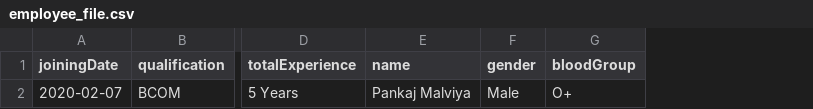
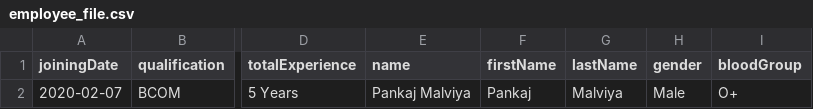
Before and after one commit to dikshitthakral/erp-student, a CSV file: public/files/employee_file.csv, drawn as a sheet; only a part is shown, gaps mark what is left out; the diff names each change by its address in the sheet, - before the commit and + after, or states it on an @@ line.

```diff
--- a/public/files/employee_file.csv
+++ b/public/files/employee_file.csv
+column F (firstName), row 2: Pankaj
+column G (lastName), row 2: Malviya
```
Also changed, not shown: 2 other files.
